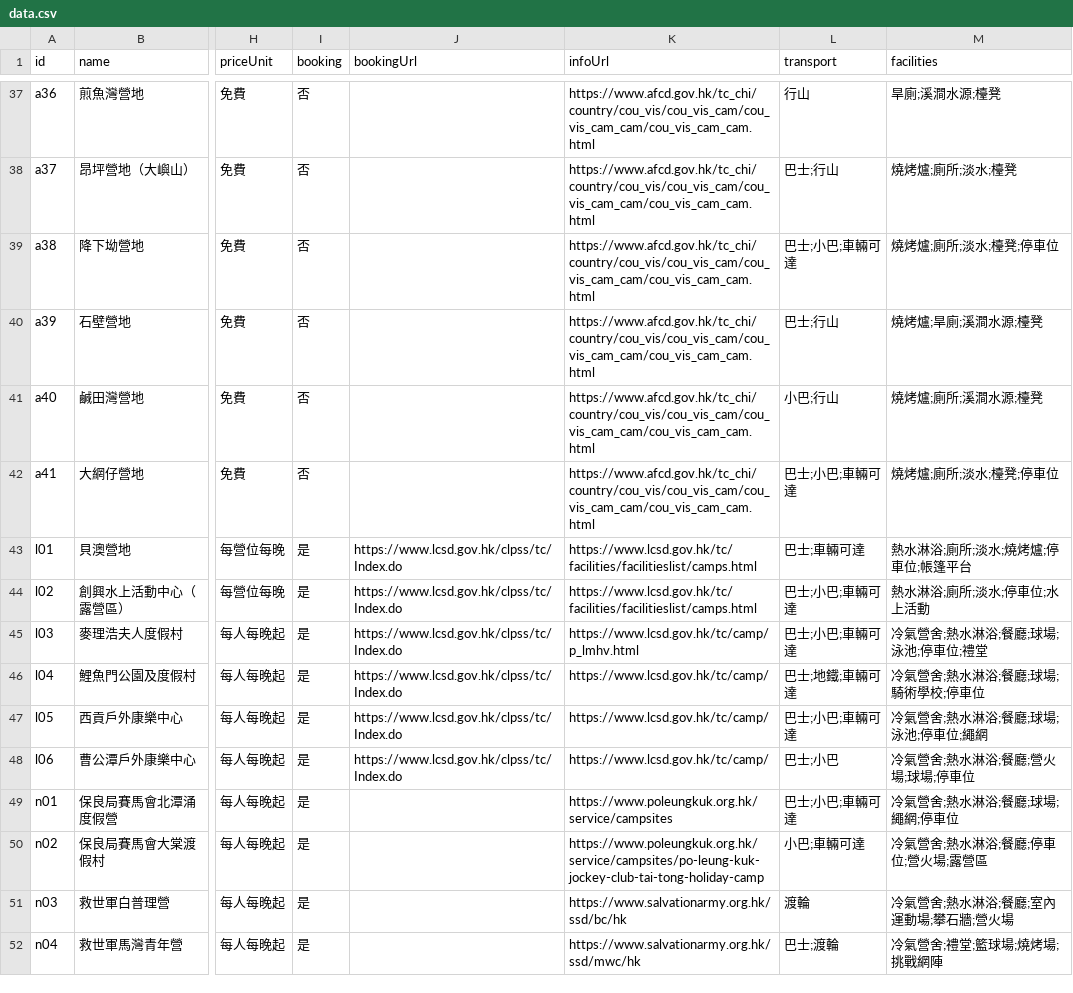
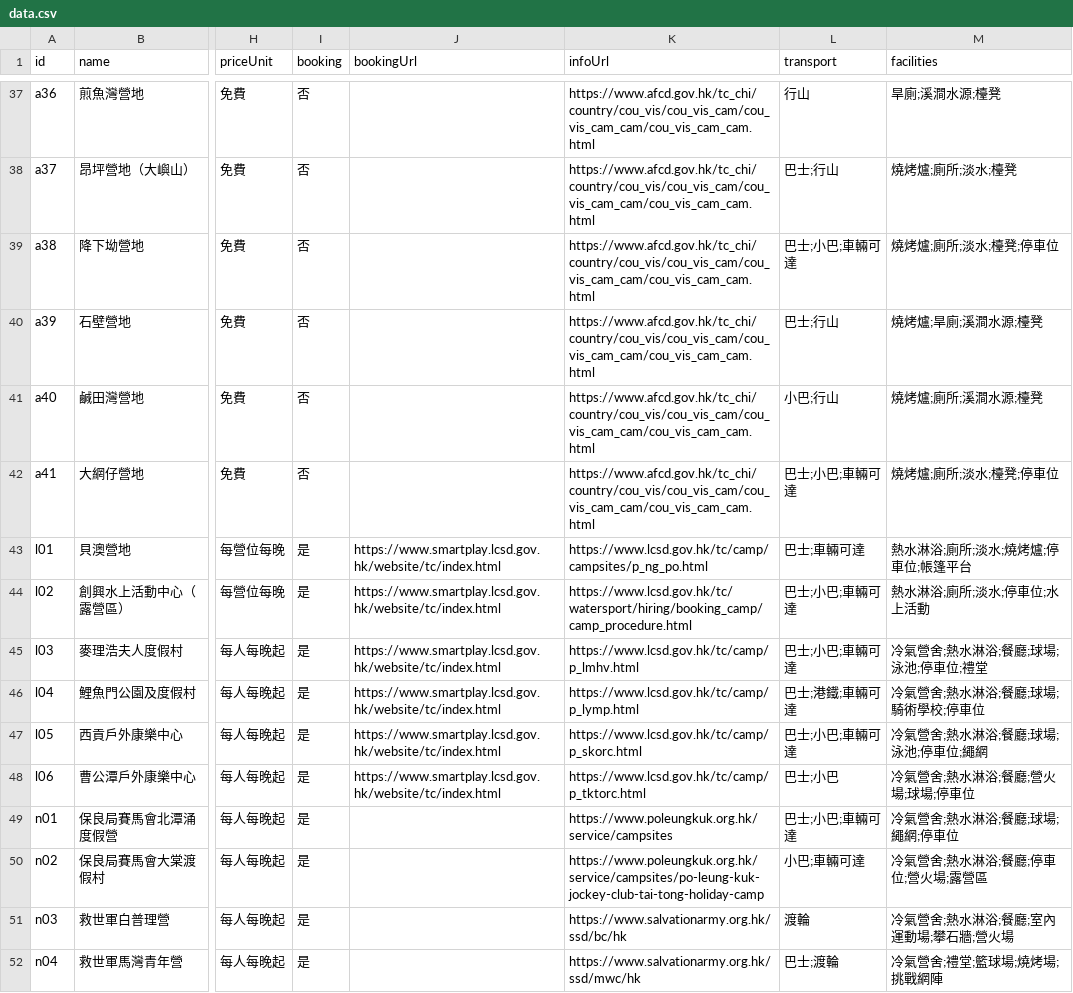
Before and after one commit to playerkousas-rgb/hkcamping, a CSV file: data.csv, drawn as a sheet; only a part is shown, gaps mark what is left out; the diff covers the shown part only; the diff names each change by its address in the sheet, - before the commit and + after, or states it on an @@ line.

Commit message:
fix(v1.6.0): 修三類資料矛盾 — 交通舊稱、康文署連結、設施用詞碎片化
用戶實測發現，全部證實：
1) 地鐵(4)/東鐵(1) 係舊稱 — 香港只有港鐵，只分路線 → 全部統一「港鐵」
2) 康文署 6 筆 bookingUrl 全部係舊 CLPSS Index.do（會轉駁）→ SmartPLAY + 各自場地頁
   (p_ng_po / 創興訂營 / p_lmhv / p_lymp / p_skorc / p_tktorc)
3) 燒烤/燒烤爐/燒烤場 碎片化 → 資料層保留官方用詞，篩選層收斂單一 chip
   同類一併處理：廁所/旱廁、浴室/獨立浴室、停車位/停車場、廚房系、泳池系、
   攀石系、草地系、繩網系、球場系

新增：
- scripts/audit-data.mjs（npm run audit）：舊稱、CLPSS、欄位自相矛盾、座標出界
- guard 第 14 項「資料一致性」硬攔
- smoke test +3（用詞分組聯集、交通用詞、康文署連結）→ 16 個
- README 新增「資料用詞表」章節

Co-authored-by: arena-agent <297053741+arena-agent@users.noreply.github.com>

```diff
--- a/data.csv
+++ b/data.csv
-J43:J48 (bookingUrl): https://www.lcsd.gov.hk/clpss/tc/Index.do
+J43:J48 (bookingUrl): https://www.smartplay.lcsd.gov.hk/website/tc/index.html
-K43 (infoUrl): https://www.lcsd.gov.hk/tc/facilities/facilitieslist/camps.html
+K43 (infoUrl): https://www.lcsd.gov.hk/tc/camp/campsites/p_ng_po.html
-K44 (infoUrl): https://www.lcsd.gov.hk/tc/facilities/facilitieslist/camps.html
+K44 (infoUrl): https://www.lcsd.gov.hk/tc/watersport/hiring/booking_camp/camp_procedure.html
-K46 (infoUrl): https://www.lcsd.gov.hk/tc/camp/
+K46 (infoUrl): https://www.lcsd.gov.hk/tc/camp/p_lymp.html
-L46 (transport): 巴士;地鐵;車輛可達
+L46 (transport): 巴士;港鐵;車輛可達
-K47 (infoUrl): https://www.lcsd.gov.hk/tc/camp/
+K47 (infoUrl): https://www.lcsd.gov.hk/tc/camp/p_skorc.html
-K48 (infoUrl): https://www.lcsd.gov.hk/tc/camp/
+K48 (infoUrl): https://www.lcsd.gov.hk/tc/camp/p_tktorc.html
```
Also changed, not shown: 7 edited cells elsewhere in this file, 11 other files.
